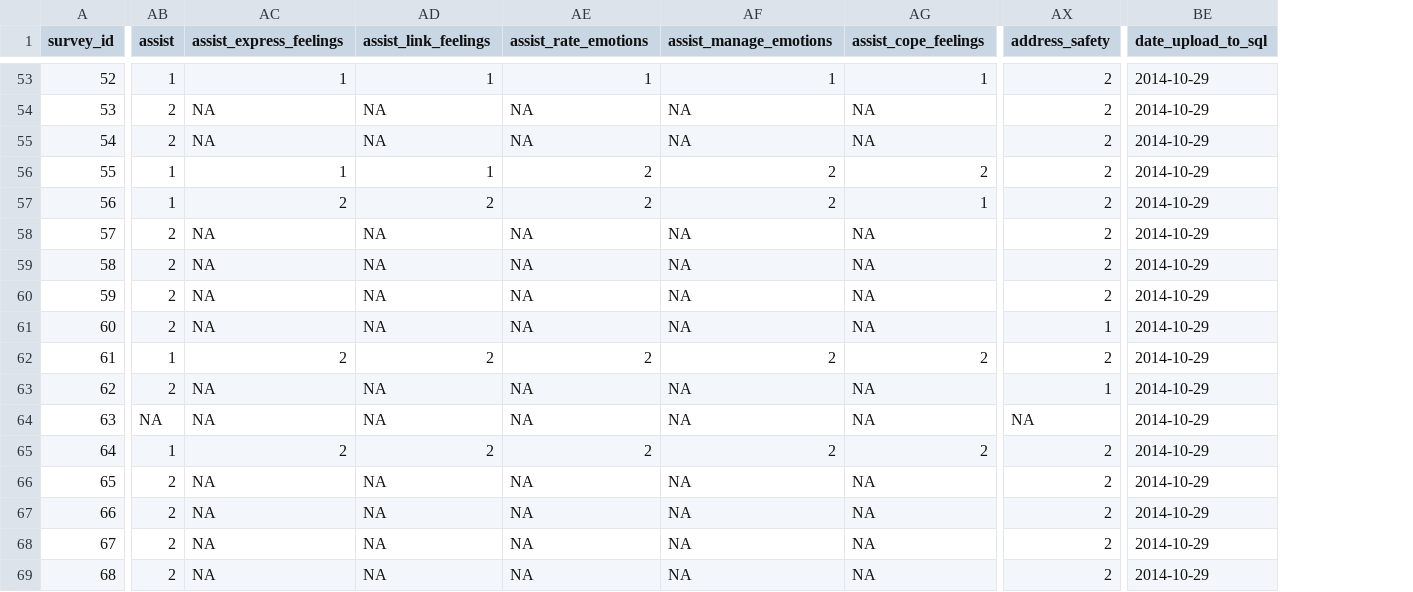
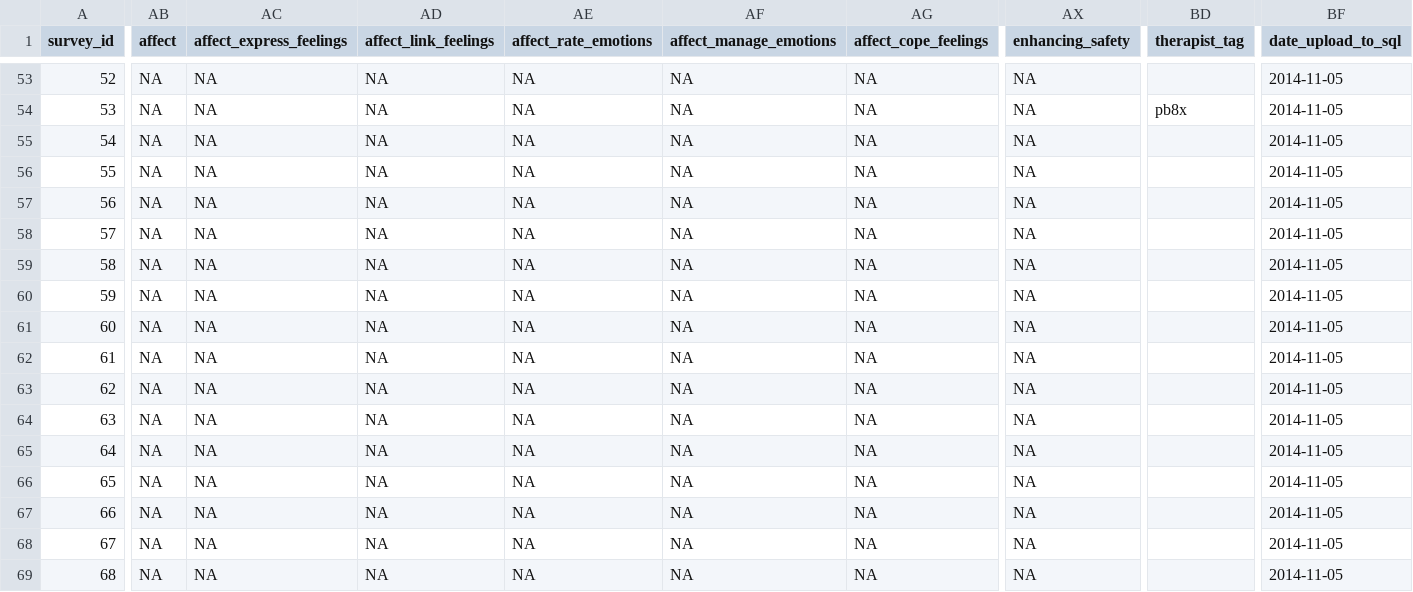
Before and after one commit to OuhscBbmc/TfcbtPublic, a CSV file: DataPhiFree/Raw/SessionSurvey.csv, drawn as a sheet; only a part is shown, gaps mark what is left out; removed rows and columns are numbered as before the commit, all else as after; the diff covers the shown part only; the diff names each change by its address in the sheet, - before the commit and + after, or states it on an @@ line.

```diff
--- a/DataPhiFree/Raw/SessionSurvey.csv
+++ b/DataPhiFree/Raw/SessionSurvey.csv
-column AB (assist), rows 53-69: 1 | 2 | 2 | 1 | 1 | 2 | 2 | 2 | 2 | 1 | 2 | NA | 1 | 2 | 2 | 2 | 2
+column AB (affect), rows 53-69: all NA
-column AX (address_safety), rows 53-69: 2 | 2 | 2 | 2 | 2 | 2 | 2 | 2 | 1 | 2 | 1 | NA | 2 | 2 | 2 | 2 | 2
+column AX (enhancing_safety), rows 53-69: all NA
+column BD (therapist_tag), row 54: pb8x
-AC1: assist_express_feelings
+AC1: affect_express_feelings
-AD1: assist_link_feelings
+AD1: affect_link_feelings
-AE1: assist_rate_emotions
+AE1: affect_rate_emotions
-AF1: assist_manage_emotions
+AF1: affect_manage_emotions
-AG1: assist_cope_feelings
+AG1: affect_cope_feelings
-AC53 (affect_express_feelings): 1
+AC53 (affect_express_feelings): NA
-AD53 (affect_link_feelings): 1
+AD53 (affect_link_feelings): NA
-AE53 (affect_rate_emotions): 1
+AE53 (affect_rate_emotions): NA
-AF53 (affect_manage_emotions): 1
+AF53 (affect_manage_emotions): NA
-AG53 (affect_cope_feelings): 1
+AG53 (affect_cope_feelings): NA
-BF53:BF69 (date_upload_to_sql): 2014-10-29
+BF53:BF69 (date_upload_to_sql): 2014-11-05
-AC56 (affect_express_feelings): 1
+AC56 (affect_express_feelings): NA
-AD56 (affect_link_feelings): 1
+AD56 (affect_link_feelings): NA
-AE56:AE57 (affect_rate_emotions): 2
+AE56:AE57 (affect_rate_emotions): NA
-AF56:AF57 (affect_manage_emotions): 2
+AF56:AF57 (affect_manage_emotions): NA
-AG56 (affect_cope_feelings): 2
+AG56 (affect_cope_feelings): NA
-AC57 (affect_express_feelings): 2
+AC57 (affect_express_feelings): NA
-AD57 (affect_link_feelings): 2
+AD57 (affect_link_feelings): NA
-AG57 (affect_cope_feelings): 1
+AG57 (affect_cope_feelings): NA
-AC62 (affect_express_feelings): 2
+AC62 (affect_express_feelings): NA
-AD62 (affect_link_feelings): 2
+AD62 (affect_link_feelings): NA
-AE62 (affect_rate_emotions): 2
+AE62 (affect_rate_emotions): NA
-AF62 (affect_manage_emotions): 2
+AF62 (affect_manage_emotions): NA
-AG62 (affect_cope_feelings): 2
+AG62 (affect_cope_feelings): NA
-AC65 (affect_express_feelings): 2
+AC65 (affect_express_feelings): NA
-AD65 (affect_link_feelings): 2
+AD65 (affect_link_feelings): NA
-AE65 (affect_rate_emotions): 2
+AE65 (affect_rate_emotions): NA
-AF65 (affect_manage_emotions): 2
+AF65 (affect_manage_emotions): NA
-AG65 (affect_cope_feelings): 2
+AG65 (affect_cope_feelings): NA
```
Also changed, not shown: 113 edited cells elsewhere in this file, 9 other files.
